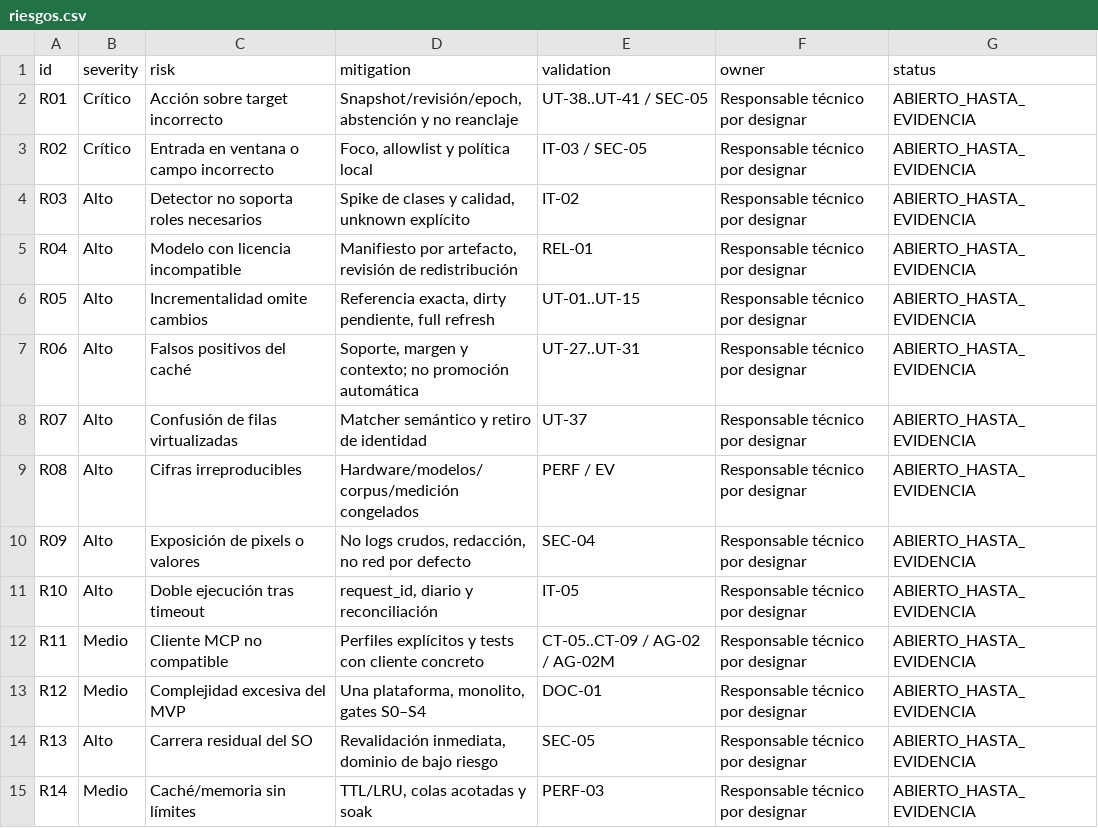
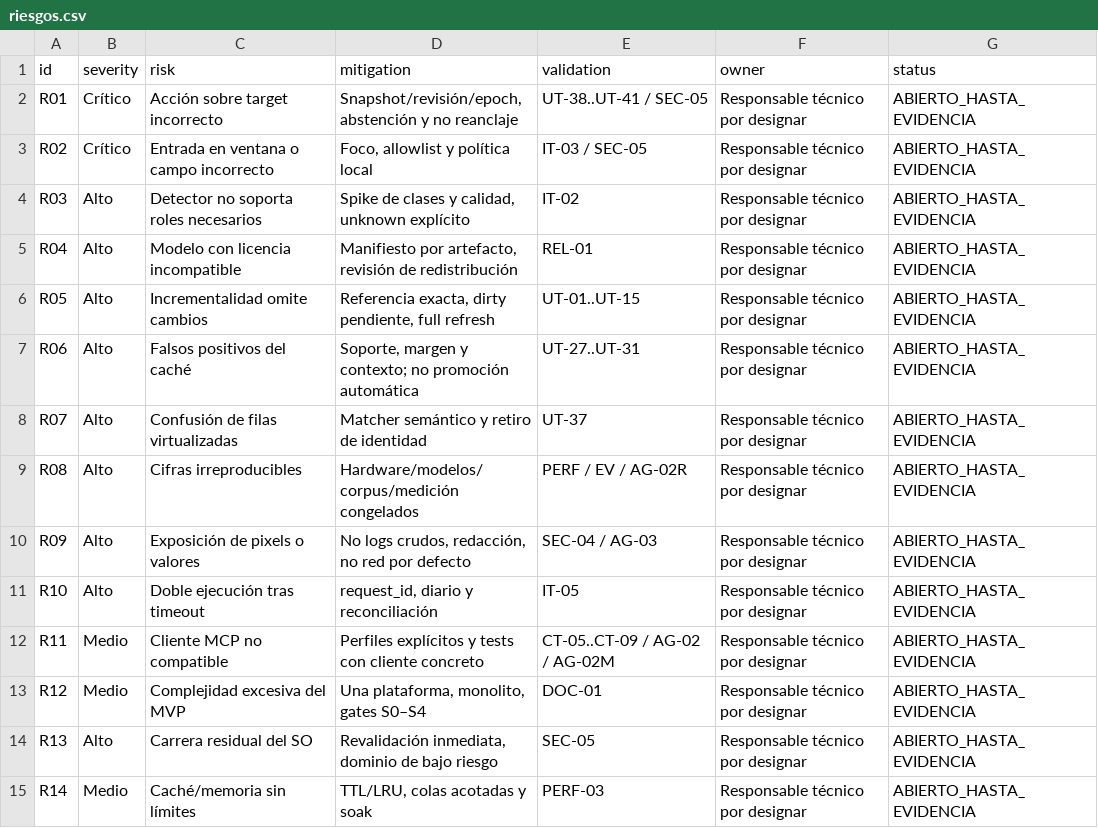
Before and after one commit to Yosoyepa/Ommatix, a CSV file: docs/thesis/matrices/riesgos.csv, drawn as a sheet.

```diff
--- a/docs/thesis/matrices/riesgos.csv
+++ b/docs/thesis/matrices/riesgos.csv
@@ -8,4 +8,4 @@ R06,Alto,Falsos positivos del caché,"Soporte, margen y contexto; no promoción
 R07,Alto,Confusión de filas virtualizadas,Matcher semántico y retiro de identidad,UT-37,Responsable técnico por designar,ABIERTO_HASTA_EVIDENCIA
-R08,Alto,Cifras irreproducibles,Hardware/modelos/corpus/medición congelados,PERF / EV,Responsable técnico por designar,ABIERTO_HASTA_EVIDENCIA
-R09,Alto,Exposición de pixels o valores,"No logs crudos, redacción, no red por defecto",SEC-04,Responsable técnico por designar,ABIERTO_HASTA_EVIDENCIA
+R08,Alto,Cifras irreproducibles,Hardware/modelos/corpus/medición congelados,PERF / EV / AG-02R,Responsable técnico por designar,ABIERTO_HASTA_EVIDENCIA
+R09,Alto,Exposición de pixels o valores,"No logs crudos, redacción, no red por defecto",SEC-04 / AG-03,Responsable técnico por designar,ABIERTO_HASTA_EVIDENCIA
 R10,Alto,Doble ejecución tras timeout,"request_id, diario y reconciliación",IT-05,Responsable técnico por designar,ABIERTO_HASTA_EVIDENCIA
```
Also changed, not shown: docs/thesis/matrices/plan_pruebas.csv, 4 other files.
